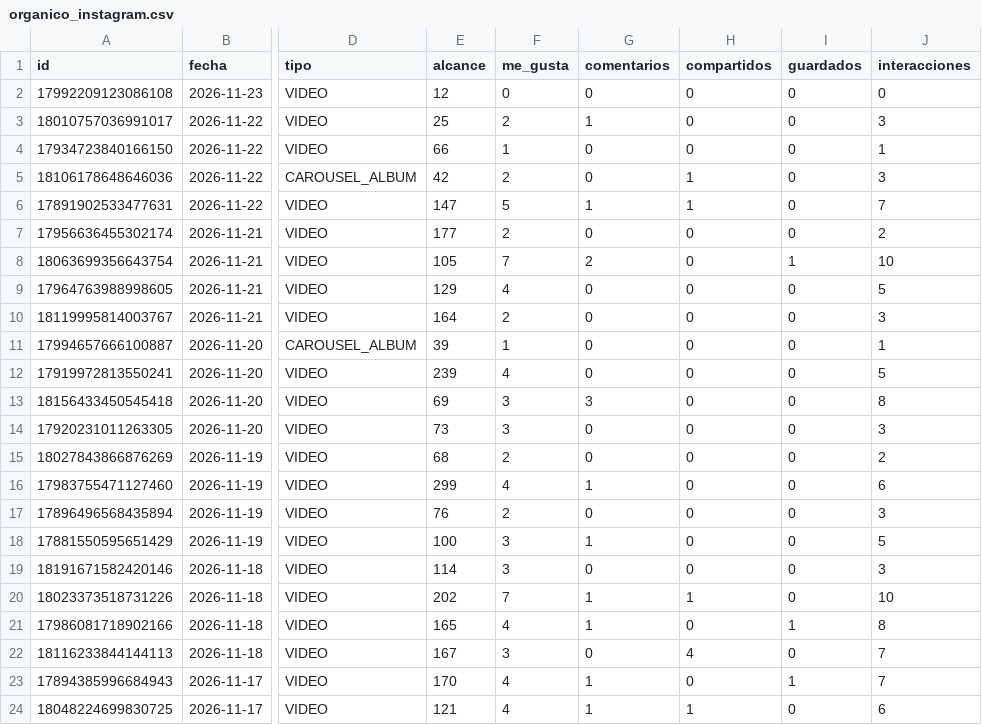
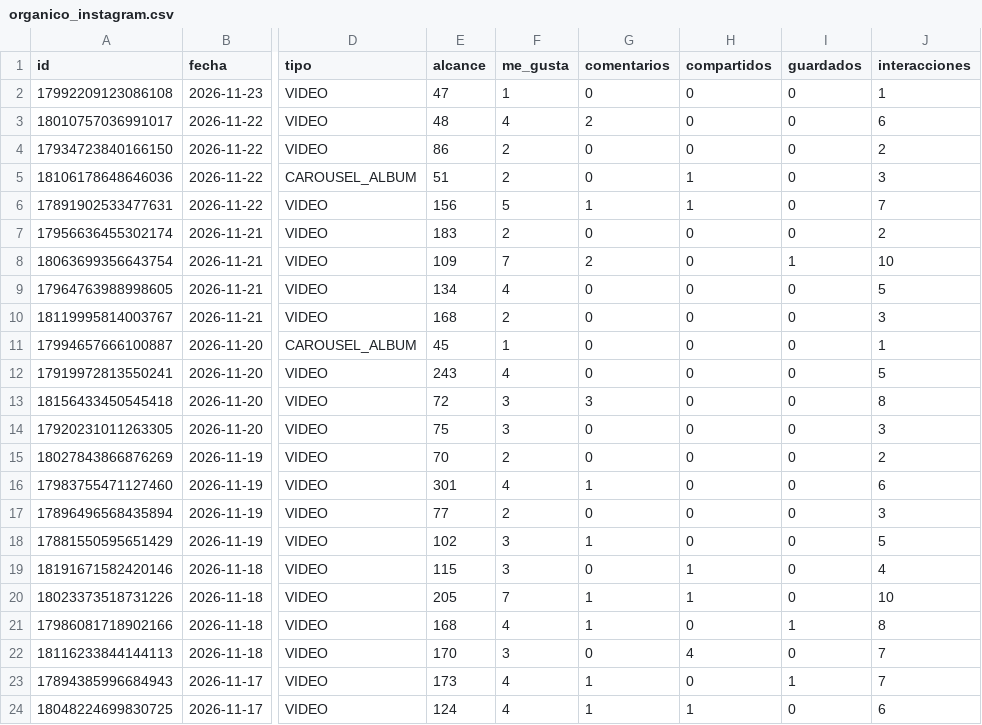
Before and after one commit to candelagomez/dashboard-meta, a CSV file: data/organico_instagram.csv, drawn as a sheet; only a part is shown, gaps mark what is left out; the diff covers the shown part only; the diff names each change by its address in the sheet, - before the commit and + after, or states it on an @@ line.

```diff
--- a/data/organico_instagram.csv
+++ b/data/organico_instagram.csv
-E2 (alcance): 12
+E2 (alcance): 47
-F2 (me_gusta): 0
+F2 (me_gusta): 1
-J2 (interacciones): 0
+J2 (interacciones): 1
-E3 (alcance): 25
+E3 (alcance): 48
-F3 (me_gusta): 2
+F3 (me_gusta): 4
-G3 (comentarios): 1
+G3 (comentarios): 2
-J3 (interacciones): 3
+J3 (interacciones): 6
-E4 (alcance): 66
+E4 (alcance): 86
-F4 (me_gusta): 1
+F4 (me_gusta): 2
-J4 (interacciones): 1
+J4 (interacciones): 2
-E5 (alcance): 42
+E5 (alcance): 51
-E6 (alcance): 147
+E6 (alcance): 156
-E7 (alcance): 177
+E7 (alcance): 183
-E8 (alcance): 105
+E8 (alcance): 109
-E9 (alcance): 129
+E9 (alcance): 134
-E10 (alcance): 164
+E10 (alcance): 168
-E11 (alcance): 39
+E11 (alcance): 45
-E12 (alcance): 239
+E12 (alcance): 243
-E13 (alcance): 69
+E13 (alcance): 72
-E14 (alcance): 73
+E14 (alcance): 75
-E15 (alcance): 68
+E15 (alcance): 70
-E16 (alcance): 299
+E16 (alcance): 301
-E17 (alcance): 76
+E17 (alcance): 77
-E18 (alcance): 100
+E18 (alcance): 102
-E19 (alcance): 114
+E19 (alcance): 115
-H19 (compartidos): 0
+H19 (compartidos): 1
-J19 (interacciones): 3
+J19 (interacciones): 4
-E20 (alcance): 202
+E20 (alcance): 205
-E21 (alcance): 165
+E21 (alcance): 168
-E22 (alcance): 167
+E22 (alcance): 170
-E23 (alcance): 170
+E23 (alcance): 173
-E24 (alcance): 121
+E24 (alcance): 124
```
Also changed, not shown: 52 edited cells elsewhere in this file, data/organico_facebook.csv, data/pauta_diaria.csv.
